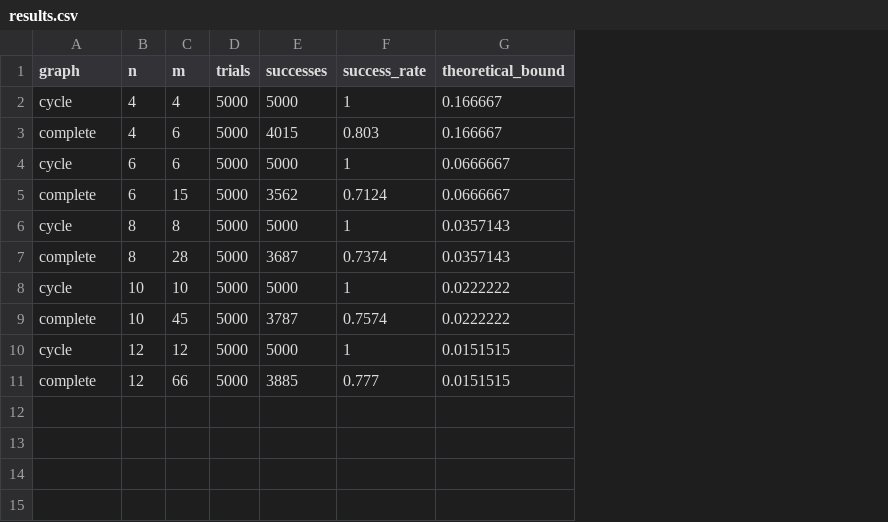
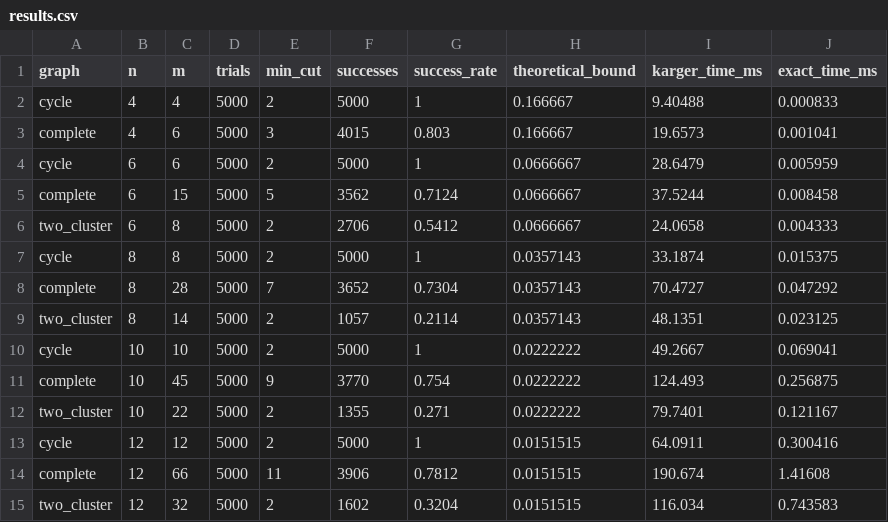
Before and after one commit to nasrmm/Karger-Project-Nasr, a CSV file: results.csv, drawn as a sheet; addresses are those after the commit; the diff names each change by its address in the sheet, - before the commit and + after, or states it on an @@ line.

```diff
--- a/results.csv
+++ b/results.csv
+column E (min_cut), rows 2-5: 2 | 3 | 2 | 5; rows 7-8: 2 | 7; rows 10-11: 2 | 9; rows 13-14: 2 | 11
+column I (karger_time_ms), rows 2-5: 9.40488 | 19.6573 | 28.6479 | 37.5244; rows 7-8: 33.1874 | 70.4727; rows 10-11: 49.2667 | 124.493; rows 13-14: 64.0911 | 190.674
+column J (exact_time_ms), rows 2-5: 0.000833 | 0.001041 | 0.005959 | 0.008458; rows 7-8: 0.015375 | 0.047292; rows 10-11: 0.069041 | 0.256875; rows 13-14: 0.300416 | 1.41608
+row 6: two_cluster | 6 | 8 | 5000 | 2 | 2706 | 0.5412 | 0.0666667 | 24.0658 | 0.004333
-F8 (successes): 3687
+F8 (successes): 3652
-G8 (success_rate): 0.7374
+G8 (success_rate): 0.7304
+row 9: two_cluster | 8 | 14 | 5000 | 2 | 1057 | 0.2114 | 0.0357143 | 48.1351 | 0.023125
-F11 (successes): 3787
+F11 (successes): 3770
-G11 (success_rate): 0.7574
+G11 (success_rate): 0.754
+row 12: two_cluster | 10 | 22 | 5000 | 2 | 1355 | 0.271 | 0.0222222 | 79.7401 | 0.121167
-F14 (successes): 3885
+F14 (successes): 3906
-G14 (success_rate): 0.777
+G14 (success_rate): 0.7812
+row 15: two_cluster | 12 | 32 | 5000 | 2 | 1602 | 0.3204 | 0.0151515 | 116.034 | 0.743583
```
Also changed, not shown: 5 other files.
